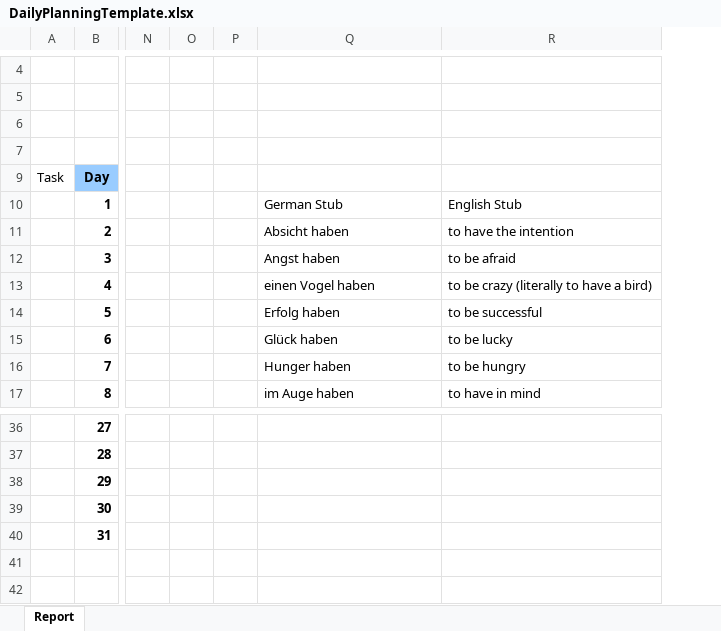
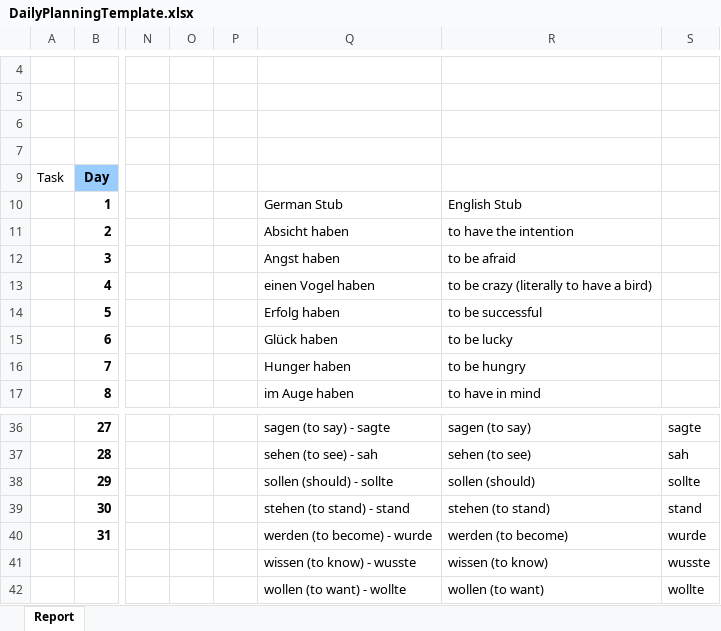
Before and after one commit to ziggle/PowerQueryBitsAndPieces, an Excel workbook: DailyPlanningTemplate.xlsx, sheet Report, drawn as a sheet; only a part is shown, gaps mark what is left out; values as stored, in another font and other column widths than the file's, no borders; charts and pictures and conditional formats not drawn; rows hold the shown columns only; the diff covers the shown part only; the diff names each change by its address in the sheet, - before the commit and + after, or states it on an @@ line.

```diff
--- a/DailyPlanningTemplate.xlsx (sheet Report)
+++ b/DailyPlanningTemplate.xlsx (sheet Report)
+column S, rows 36-40: sagte | sah | sollte | stand | wurde
-Q36: (empty)
+Q36: sagen (to say) - sagte
-R36: (empty)
+R36: sagen (to say)
-Q37: (empty)
+Q37: sehen (to see) - sah
-R37: (empty)
+R37: sehen (to see)
-Q38: (empty)
+Q38: sollen (should) - sollte
-R38: (empty)
+R38: sollen (should)
-Q39: (empty)
+Q39: stehen (to stand) - stand
-R39: (empty)
+R39: stehen (to stand)
-Q40: (empty)
+Q40: werden (to become) - wurde
-R40: (empty)
+R40: werden (to become)
+row 41:  |  |  |  |  | wissen (to know) - wusste | wissen (to know) | wusste
+row 42:  |  |  |  |  | wollen (to want) - wollte | wollen (to want) | wollte
```
Also changed, not shown: 32 edited cells elsewhere in this sheet.
